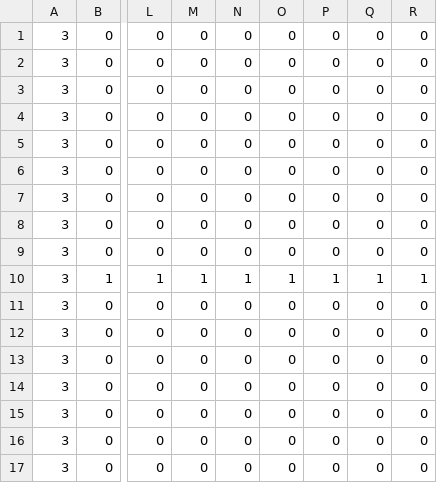
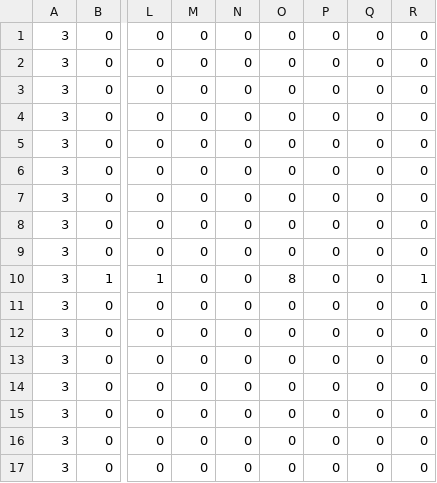
Before and after one commit to SoltyPurin/C-YokoScroll, a CSV file: DxLibTemplate2017/CSV/TestMapData.csv, drawn as a sheet; only a part is shown, gaps mark what is left out; the diff names each change by its address in the sheet, - before the commit and + after, or states it on an @@ line.

```diff
--- a/DxLibTemplate2017/CSV/TestMapData.csv
+++ b/DxLibTemplate2017/CSV/TestMapData.csv
-M10: 1
+M10: 0
-N10: 1
+N10: 0
-O10: 1
+O10: 8
-P10: 1
+P10: 0
-Q10: 1
+Q10: 0
```
Also changed, not shown: 13 other files.
